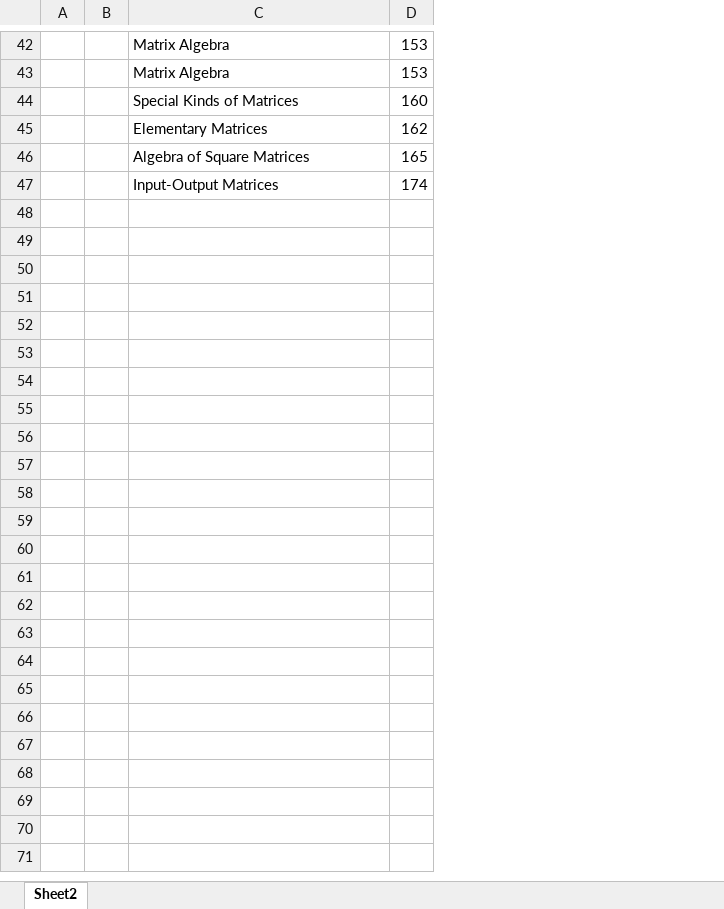
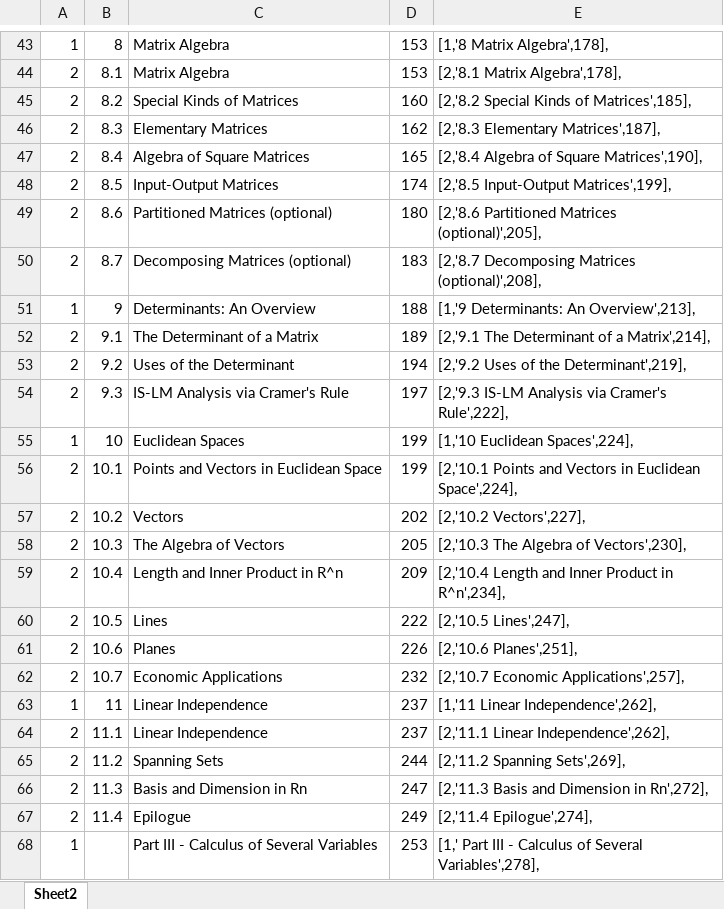
Before and after one commit to longkluong/toc-pdf, an Excel workbook: toc-data/Simon-Blume.xlsx, sheet Sheet2, drawn as a sheet; only a part is shown, gaps mark what is left out; values as stored, in another font and other column widths than the file's, no borders; removed rows and columns are numbered as before the commit, all else as after; the diff covers the shown part only; the diff names each change by its address in the sheet, - before the commit and + after, or states it on an @@ line.

Commit message:
simon blume

```diff
--- a/toc-data/Simon-Blume.xlsx (sheet Sheet2)
+++ b/toc-data/Simon-Blume.xlsx (sheet Sheet2)
-column A, empty
-column B, empty
+column A, rows 43-48: 1 | 2 | 2 | 2 | 2 | 2
+column B, rows 43-48: 8 | 8.1 | 8.2 | 8.3 | 8.4 | 8.5
+column E, rows 43-48: [1,'8 Matrix Algebra',178], | [2,'8.1 Matrix Algebra',178], | [2,'8.2 Special Kinds of Matrices',185], | [2,'8.3 Elementary Matrices',187], | [2,'8.4 Algebra of Square Matrices',190], | [2,'8.5 Input-Output Matrices',199],
+row 49: 2 | 8.6 | Partitioned Matrices (optional) | 180 | [2,'8.6 Partitioned Matrices (optional)',205],
+row 50: 2 | 8.7 | Decomposing Matrices (optional) | 183 | [2,'8.7 Decomposing Matrices (optional)',208],
+row 51: 1 | 9 | Determinants: An Overview | 188 | [1,'9 Determinants: An Overview',213],
+row 52: 2 | 9.1 | The Determinant of a Matrix | 189 | [2,'9.1 The Determinant of a Matrix',214],
+row 53: 2 | 9.2 | Uses of the Determinant | 194 | [2,'9.2 Uses of the Determinant',219],
+row 54: 2 | 9.3 | IS-LM Analysis via Cramer's Rule | 197 | [2,'9.3 IS-LM Analysis via Cramer's Rule',222],
+row 55: 1 | 10 | Euclidean Spaces | 199 | [1,'10 Euclidean Spaces',224],
+row 56: 2 | 10.1 | Points and Vectors in Euclidean Space | 199 | [2,'10.1 Points and Vectors in Euclidean Space',224],
+row 57: 2 | 10.2 | Vectors | 202 | [2,'10.2 Vectors',227],
+row 58: 2 | 10.3 | The Algebra of Vectors | 205 | [2,'10.3 The Algebra of Vectors',230],
+row 59: 2 | 10.4 | Length and Inner Product in R^n | 209 | [2,'10.4 Length and Inner Product in R^n',234],
+row 60: 2 | 10.5 | Lines | 222 | [2,'10.5 Lines',247],
+row 61: 2 | 10.6 | Planes | 226 | [2,'10.6 Planes',251],
+row 62: 2 | 10.7 | Economic Applications | 232 | [2,'10.7 Economic Applications',257],
+row 63: 1 | 11 | Linear Independence | 237 | [1,'11 Linear Independence',262],
+row 64: 2 | 11.1 | Linear Independence | 237 | [2,'11.1 Linear Independence',262],
+row 65: 2 | 11.2 | Spanning Sets | 244 | [2,'11.2 Spanning Sets',269],
+row 66: 2 | 11.3 | Basis and Dimension in Rn | 247 | [2,'11.3 Basis and Dimension in Rn',272],
+row 67: 2 | 11.4 | Epilogue | 249 | [2,'11.4 Epilogue',274],
+row 68: 1 |  | Part III - Calculus of Several Variables | 253 | [1,' Part III - Calculus of Several Variables',278],
```
Also changed, not shown: 167 added rows elsewhere in this sheet, 2 other files.
